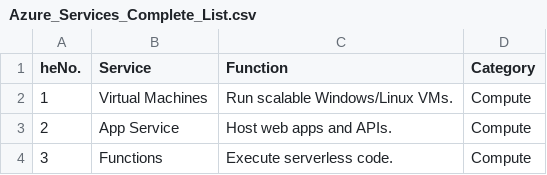
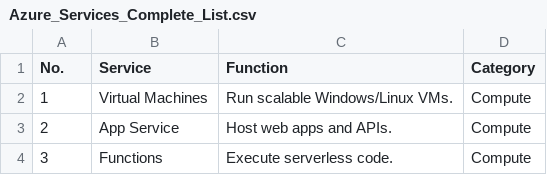
Before and after one commit to sameer212002/testing, a CSV file: Azure_Services_Complete_List.csv, drawn as a sheet; only a part is shown.

Commit message:
hello

```diff
--- a/Azure_Services_Complete_List.csv
+++ b/Azure_Services_Complete_List.csv
@@ -1,2 +1,2 @@
-heNo.,Service,Function,Category
+No.,Service,Function,Category
 1,Virtual Machines,Run scalable Windows/Linux VMs.,Compute
```
